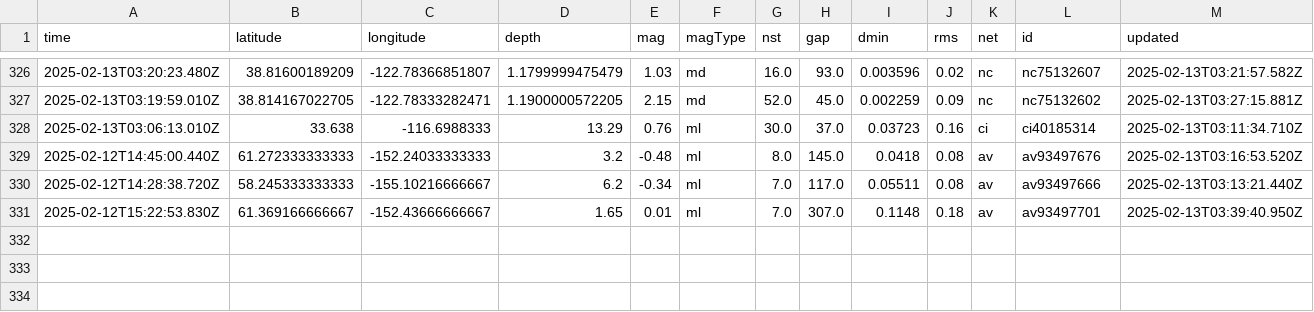
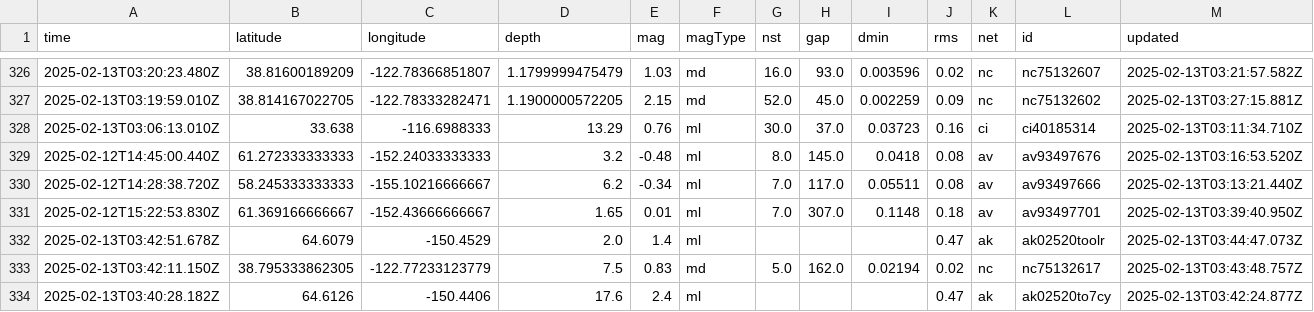
Before and after one commit to rafaelmatsuyama/FIAP-2025-ABDR-StreamProcessingPipelines, a CSV file: usgs_main.csv, drawn as a sheet; only a part is shown, gaps mark what is left out; rows hold the shown columns only; the diff names each change by its address in the sheet, - before the commit and + after, or states it on an @@ line.

```diff
--- a/usgs_main.csv
+++ b/usgs_main.csv
+row 332: 2025-02-13T03:42:51.678Z | 64.6079 | -150.4529 | 2.0 | 1.4 | ml |  |  |  | 0.47 | ak | ak02520toolr | 2025-02-13T03:44:47.073Z
+row 333: 2025-02-13T03:42:11.150Z | 38.795333862305 | -122.77233123779 | 7.5 | 0.83 | md | 5.0 | 162.0 | 0.02194 | 0.02 | nc | nc75132617 | 2025-02-13T03:43:48.757Z
+row 334: 2025-02-13T03:40:28.182Z | 64.6126 | -150.4406 | 17.6 | 2.4 | ml |  |  |  | 0.47 | ak | ak02520to7cy | 2025-02-13T03:42:24.877Z
```
Also changed, not shown: usgs_current.csv.
